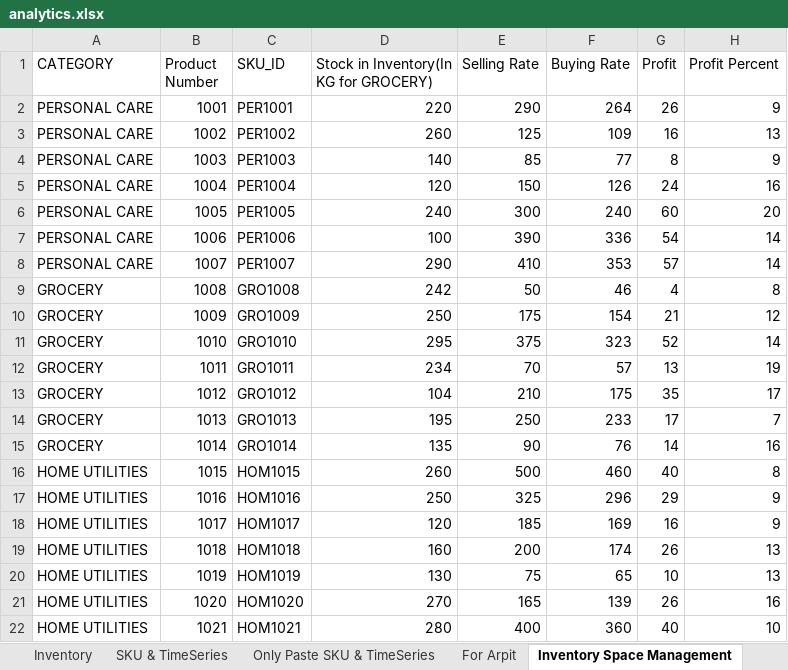
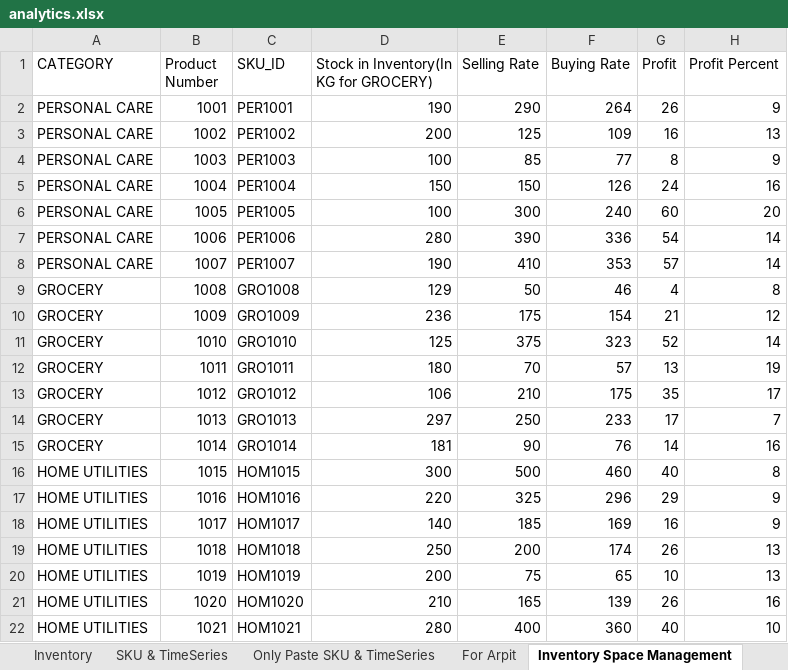
Before and after one commit to kshitijbhaskar/EY-Hackathon, an Excel workbook: analytics.xlsx, sheet Inventory Space Management, drawn as a sheet; values as stored, in another font and other column widths than the file's, no borders; the diff names each change by its address in the sheet, - before the commit and + after, or states it on an @@ line.

```diff
--- a/analytics.xlsx (sheet Inventory Space Management)
+++ b/analytics.xlsx (sheet Inventory Space Management)
-D2: 220
+D2: 190
-D3: 260
+D3: 200
-D4: 140
+D4: 100
-D5: 120
+D5: 150
-D6: 240
+D6: 100
-D7: 100
+D7: 280
-D8: 290
+D8: 190
-D9: 242
+D9: 129
-D10: 250
+D10: 236
-D11: 295
+D11: 125
-D12: 234
+D12: 180
-D13: 104
+D13: 106
-D14: 195
+D14: 297
-D15: 135
+D15: 181
-D16: 260
+D16: 300
-D17: 250
+D17: 220
-D18: 120
+D18: 140
-D19: 160
+D19: 250
-D20: 130
+D20: 200
-D21: 270
+D21: 210
```
Also changed, not shown: sheet Distributor Side, sheet Inventory, 21 other files.
